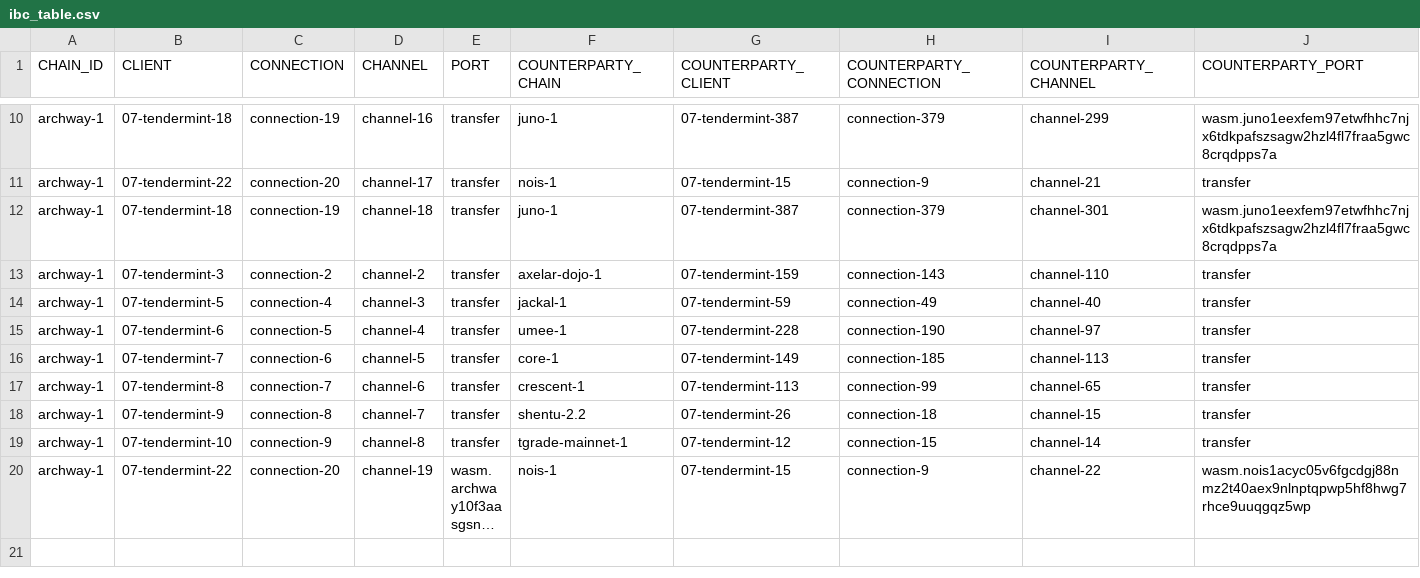
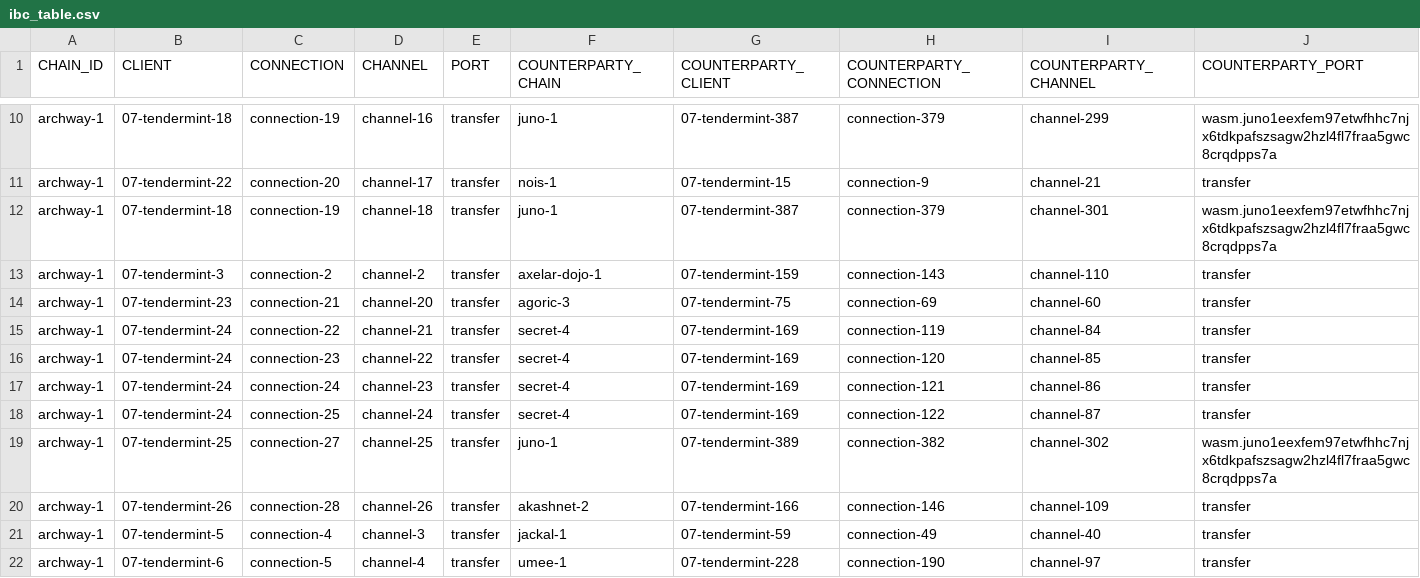
Before and after one commit to clemensgg/ibc-tables, a CSV file: archway/ibc_table.csv, drawn as a sheet; only a part is shown, gaps mark what is left out; the shorter side is filled out with more unchanged rows; long unchanged cells end in …; the diff names each change by its address in the sheet, - before the commit and + after, or states it on an @@ line.

```diff
--- a/archway/ibc_table.csv
+++ b/archway/ibc_table.csv
+row 14: archway-1 | 07-tendermint-23 | connection-21 | channel-20 | transfer | agoric-3 | 07-tendermint-75 | connection-69 | channel-60 | transfer
+row 15: archway-1 | 07-tendermint-24 | connection-22 | channel-21 | transfer | secret-4 | 07-tendermint-169 | connection-119 | channel-84 | transfer
+row 16: archway-1 | 07-tendermint-24 | connection-23 | channel-22 | transfer | secret-4 | 07-tendermint-169 | connection-120 | channel-85 | transfer
+row 17: archway-1 | 07-tendermint-24 | connection-24 | channel-23 | transfer | secret-4 | 07-tendermint-169 | connection-121 | channel-86 | transfer
+row 18: archway-1 | 07-tendermint-24 | connection-25 | channel-24 | transfer | secret-4 | 07-tendermint-169 | connection-122 | channel-87 | transfer
+row 19: archway-1 | 07-tendermint-25 | connection-27 | channel-25 | transfer | juno-1 | 07-tendermint-389 | connection-382 | channel-302 | wasm.juno1eexfem97etwfhhc7njx6tdkpafszsagw2hzl4fl7fraa5gwc8crqdpps7a
+row 20: archway-1 | 07-tendermint-26 | connection-28 | channel-26 | transfer | akashnet-2 | 07-tendermint-166 | connection-146 | channel-109 | transfer
```
